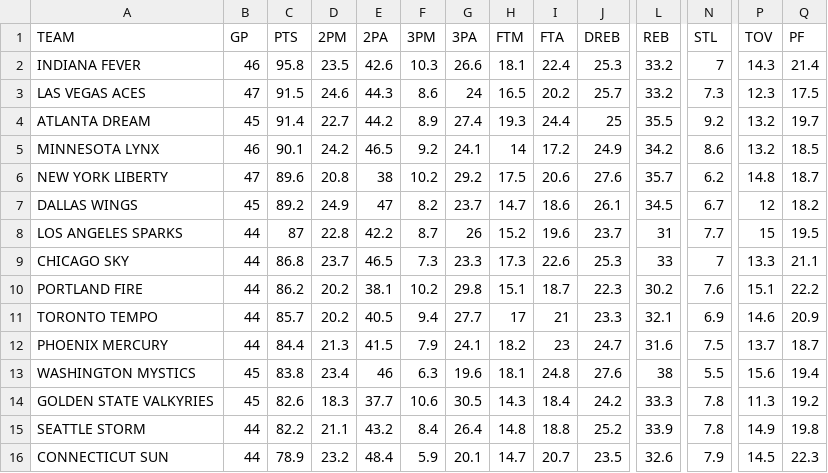
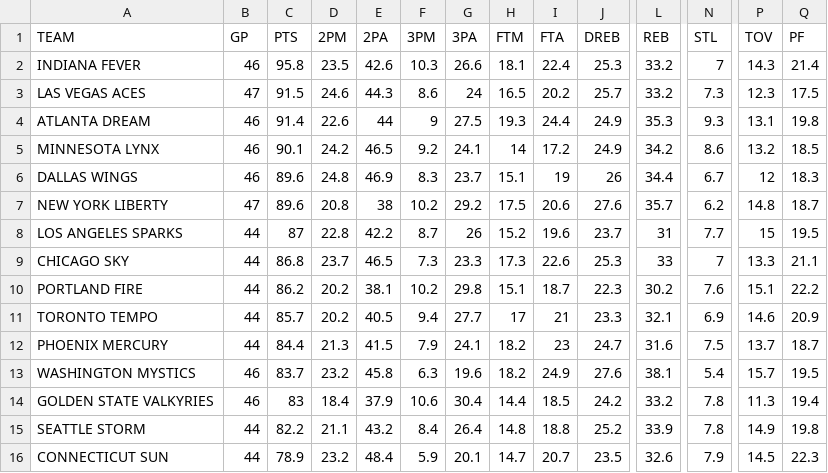
Before and after one commit to filippospol/R-bball-projects, a CSV file: bball-stats/data/WNBA-teams.csv, drawn as a sheet; only a part is shown, gaps mark what is left out; removed rows and columns are numbered as before the commit, all else as after; rows hold the shown columns only; the diff covers the shown part only; the diff names each change by its address in the sheet, - before the commit and + after, or states it on an @@ line.

```diff
--- a/bball-stats/data/WNBA-teams.csv
+++ b/bball-stats/data/WNBA-teams.csv
-B4 (GP): 45
+B4 (GP): 46
-D4 (2PM): 22.7
+D4 (2PM): 22.6
-E4 (2PA): 44.2
+E4 (2PA): 44
-F4 (3PM): 8.9
+F4 (3PM): 9
-G4 (3PA): 27.4
+G4 (3PA): 27.5
-J4 (DREB): 25
+J4 (DREB): 24.9
-L4 (REB): 35.5
+L4 (REB): 35.3
-N4 (STL): 9.2
+N4 (STL): 9.3
-P4 (TOV): 13.2
+P4 (TOV): 13.1
-Q4 (PF): 19.7
+Q4 (PF): 19.8
+row 6: DALLAS WINGS | 46 | 89.6 | 24.8 | 46.9 | 8.3 | 23.7 | 15.1 | 19 | 26 | 34.4 | 6.7 | 12 | 18.3
-row 7: DALLAS WINGS | 45 | 89.2 | 24.9 | 47 | 8.2 | 23.7 | 14.7 | 18.6 | 26.1 | 34.5 | 6.7 | 12 | 18.2
-B13:B14 (GP): 45
+B13:B14 (GP): 46
-C13 (PTS): 83.8
+C13 (PTS): 83.7
-D13 (2PM): 23.4
+D13 (2PM): 23.2
-E13 (2PA): 46
+E13 (2PA): 45.8
-H13 (FTM): 18.1
+H13 (FTM): 18.2
-I13 (FTA): 24.8
+I13 (FTA): 24.9
-L13 (REB): 38
+L13 (REB): 38.1
-N13 (STL): 5.5
+N13 (STL): 5.4
-P13 (TOV): 15.6
+P13 (TOV): 15.7
-Q13 (PF): 19.4
+Q13 (PF): 19.5
-C14 (PTS): 82.6
+C14 (PTS): 83
-D14 (2PM): 18.3
+D14 (2PM): 18.4
-E14 (2PA): 37.7
+E14 (2PA): 37.9
-G14 (3PA): 30.5
+G14 (3PA): 30.4
-H14 (FTM): 14.3
+H14 (FTM): 14.4
-I14 (FTA): 18.4
+I14 (FTA): 18.5
-L14 (REB): 33.3
+L14 (REB): 33.2
-Q14 (PF): 19.2
+Q14 (PF): 19.4
```
Also changed, not shown: 2 edited cells elsewhere in this file, bball-stats/data/WNBA-players.csv, 1 other file.
